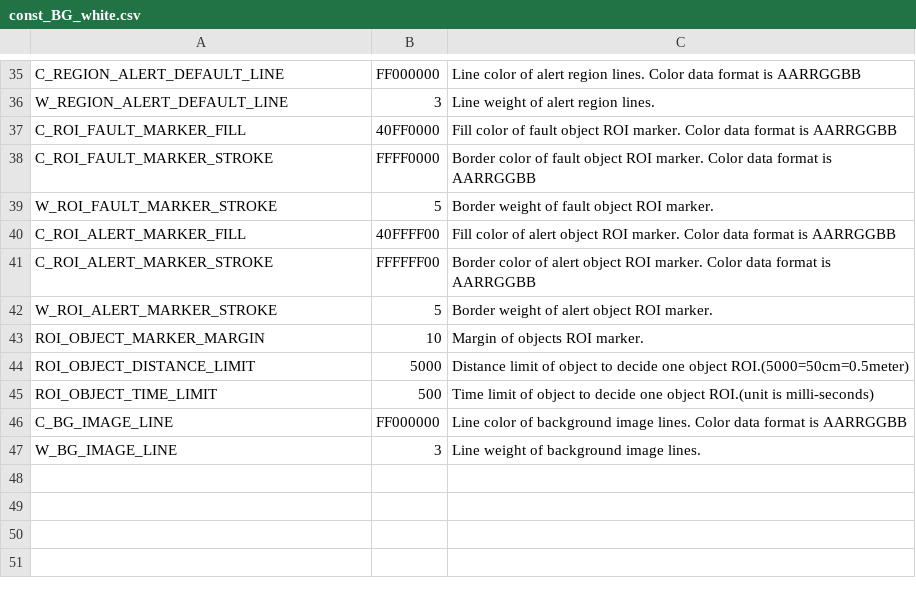
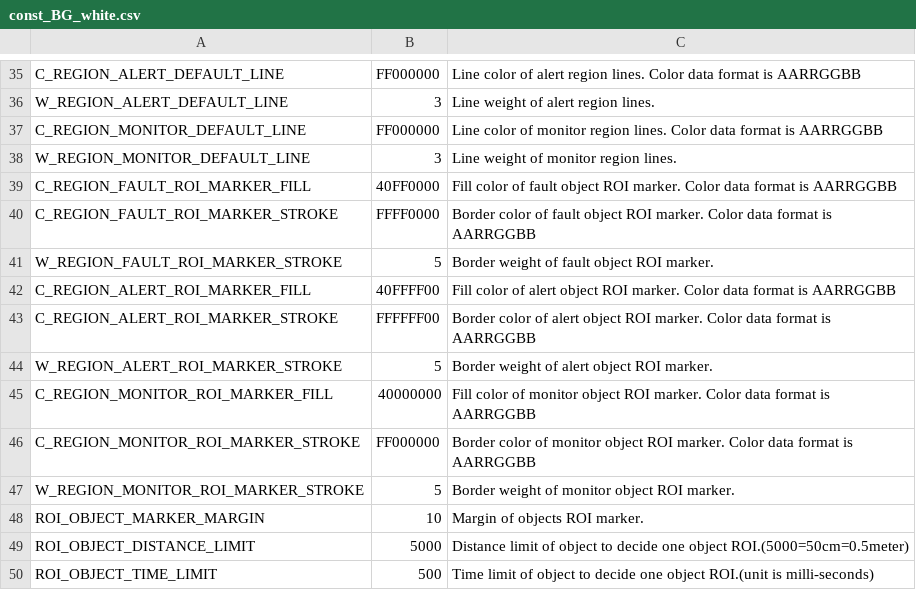
Before and after one commit to leesy24/AntiCollision_2D, a CSV file: data/const_BG_white.csv, drawn as a sheet; only a part is shown, gaps mark what is left out; the shorter side is filled out with more unchanged rows.

```diff
--- a/data/const_BG_white.csv
+++ b/data/const_BG_white.csv
@@ -36,8 +36,13 @@ C_REGION_ALERT_DEFAULT_LINE,FF000000,Line color of alert region lines. Color dat
 W_REGION_ALERT_DEFAULT_LINE,3,Line weight of alert region lines.
-C_ROI_FAULT_MARKER_FILL,40FF0000,Fill color of fault object ROI marker. Color data format is AARRGGBB
-C_ROI_FAULT_MARKER_STROKE,FFFF0000,Border color of fault object ROI marker. Color data format is AARRGGBB
-W_ROI_FAULT_MARKER_STROKE,5,Border weight of fault object ROI marker.
-C_ROI_ALERT_MARKER_FILL,40FFFF00,Fill color of alert object ROI marker. Color data format is AARRGGBB
-C_ROI_ALERT_MARKER_STROKE,FFFFFF00,Border color of alert object ROI marker. Color data format is AARRGGBB
-W_ROI_ALERT_MARKER_STROKE,5,Border weight of alert object ROI marker.
+C_REGION_MONITOR_DEFAULT_LINE,FF000000,Line color of monitor region lines. Color data format is AARRGGBB
+W_REGION_MONITOR_DEFAULT_LINE,3,Line weight of monitor region lines.
+C_REGION_FAULT_ROI_MARKER_FILL,40FF0000,Fill color of fault object ROI marker. Color data format is AARRGGBB
+C_REGION_FAULT_ROI_MARKER_STROKE,FFFF0000,Border color of fault object ROI marker. Color data format is AARRGGBB
+W_REGION_FAULT_ROI_MARKER_STROKE,5,Border weight of fault object ROI marker.
+C_REGION_ALERT_ROI_MARKER_FILL,40FFFF00,Fill color of alert object ROI marker. Color data format is AARRGGBB
+C_REGION_ALERT_ROI_MARKER_STROKE,FFFFFF00,Border color of alert object ROI marker. Color data format is AARRGGBB
+W_REGION_ALERT_ROI_MARKER_STROKE,5,Border weight of alert object ROI marker.
+C_REGION_MONITOR_ROI_MARKER_FILL,40000000,Fill color of monitor object ROI marker. Color data format is AARRGGBB
+C_REGION_MONITOR_ROI_MARKER_STROKE,FF000000,Border color of monitor object ROI marker. Color data format is AARRGGBB
+W_REGION_MONITOR_ROI_MARKER_STROKE,5,Border weight of monitor object ROI marker.
 ROI_OBJECT_MARKER_MARGIN,10,Margin of objects ROI marker.
```
Also changed, not shown: data/const.csv, data/const_BG_black.csv, 3 other files.
